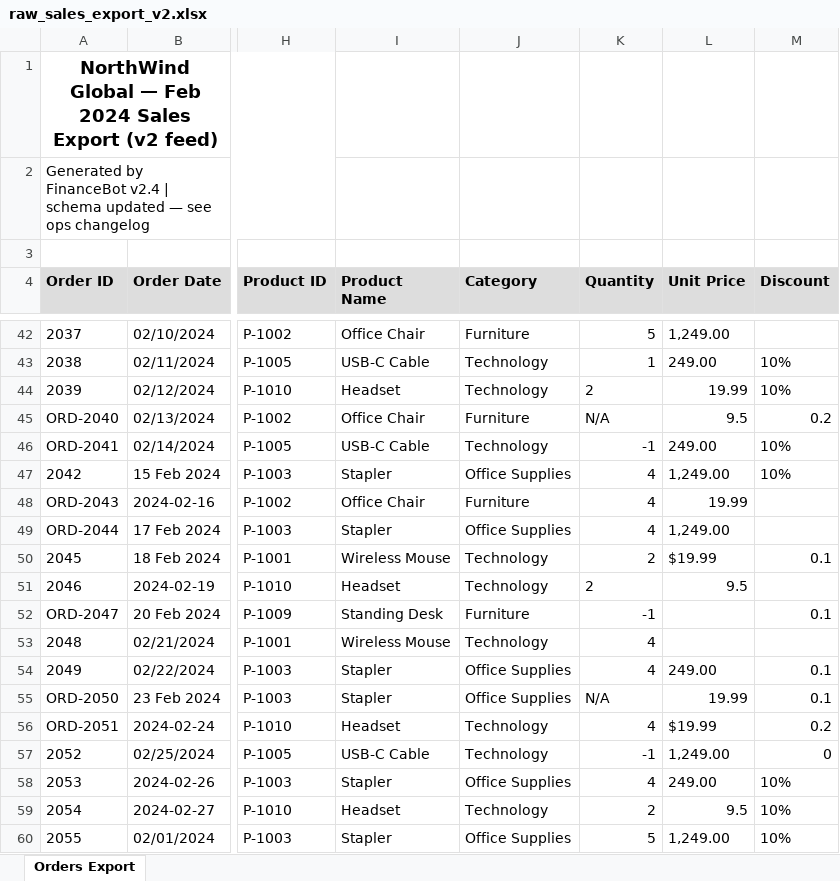
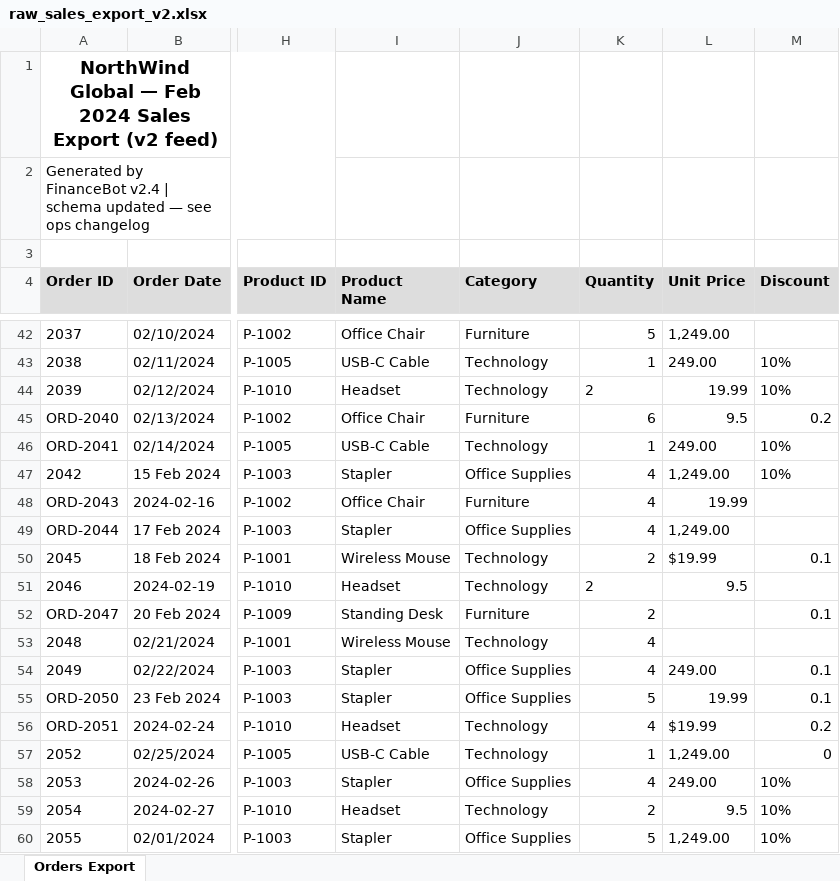
Before and after one commit to mhamadAlhajj/Northwind_ELT_Project, an Excel workbook: Sources/raw_sales_export_v2.xlsx, sheet Orders Export, drawn as a sheet; only a part is shown, gaps mark what is left out; values as stored, in another font and other column widths than the file's, no borders; the diff covers the shown part only; the diff names each change by its address in the sheet, - before the commit and + after, or states it on an @@ line.

```diff
--- a/Sources/raw_sales_export_v2.xlsx (sheet Orders Export)
+++ b/Sources/raw_sales_export_v2.xlsx (sheet Orders Export)
-K45 (Quantity): N/A
+K45 (Quantity): 6
-K46 (Quantity): -1
+K46 (Quantity): 1
-K52 (Quantity): -1
+K52 (Quantity): 2
-K55 (Quantity): N/A
+K55 (Quantity): 5
-K57 (Quantity): -1
+K57 (Quantity): 1
```
Also changed, not shown: 10 edited cells elsewhere in this sheet, Sources/raw_sales_export.xlsx, 25 other files.
